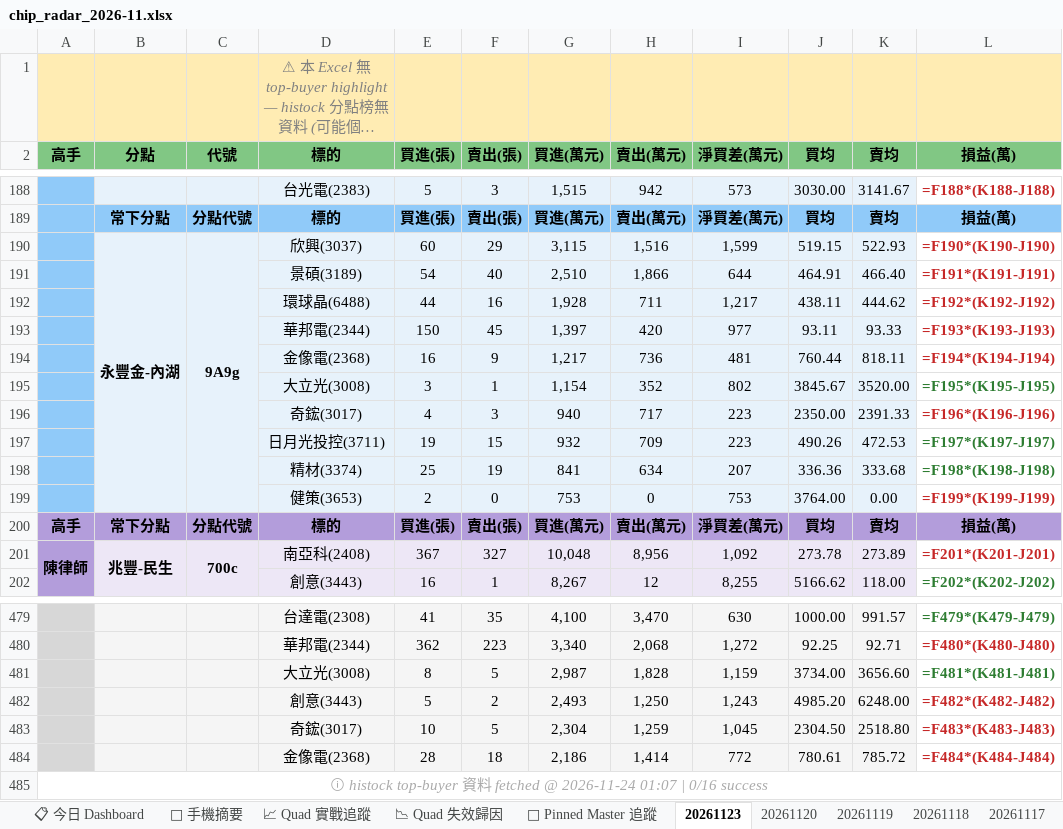
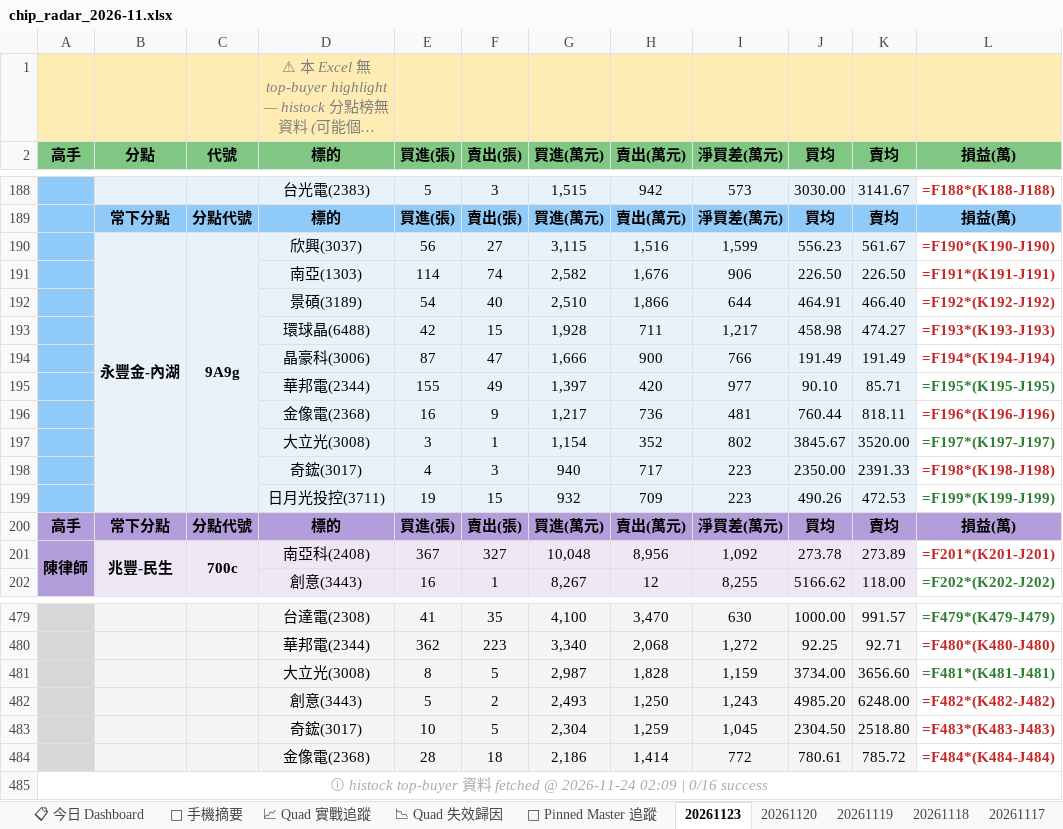
Before and after one commit to EdwardYY1224/CHIP_RADAR_TW, an Excel workbook: data/reports/chip_radar_2026-11.xlsx, sheet 20261123, drawn as a sheet; only a part is shown, gaps mark what is left out; long unchanged cells end in …; values as stored, in another font and other column widths than the file's, no borders; formulas without a stored value are shown as written; removed rows and columns are numbered as before the commit, all else as after; the diff names each change by its address in the sheet, - before the commit and + after, or states it on an @@ line.

```diff
--- a/data/reports/chip_radar_2026-11.xlsx (sheet 20261123)
+++ b/data/reports/chip_radar_2026-11.xlsx (sheet 20261123)
-E190 (買進(張)): 60
+E190 (買進(張)): 56
-F190 (賣出(張)): 29
+F190 (賣出(張)): 27
-J190 (買均): 519.15
+J190 (買均): 556.23
-K190 (賣均): 522.93
+K190 (賣均): 561.67
+row 191:  |  |  | 南亞(1303) | 114 | 74 | 2,582 | 1,676 | 906 | 226.50 | 226.50 | =F191*(K191-J191)
-L192 (損益(萬)): =F191*(K191-J191)
+L192 (損益(萬)): =F192*(K192-J192)
-row 192:  |  |  | 環球晶(6488) | 44 | 16 | 1,928 | 711 | 1,217 | 438.11 | 444.62 | =F192*(K192-J192)
-row 193:  |  |  | 華邦電(2344) | 150 | 45 | 1,397 | 420 | 977 | 93.11 | 93.33 | =F193*(K193-J193)
+row 193:  |  |  | 環球晶(6488) | 42 | 15 | 1,928 | 711 | 1,217 | 458.98 | 474.27 | =F193*(K193-J193)
+row 194:  |  |  | 晶豪科(3006) | 87 | 47 | 1,666 | 900 | 766 | 191.49 | 191.49 | =F194*(K194-J194)
+row 195:  |  |  | 華邦電(2344) | 155 | 49 | 1,397 | 420 | 977 | 90.10 | 85.71 | =F195*(K195-J195)
-L196 (損益(萬)): =F194*(K194-J194)
+L196 (損益(萬)): =F196*(K196-J196)
-L197 (損益(萬)): =F195*(K195-J195)
+L197 (損益(萬)): =F197*(K197-J197)
-L198 (損益(萬)): =F196*(K196-J196)
+L198 (損益(萬)): =F198*(K198-J198)
-L199 (損益(萬)): =F197*(K197-J197)
+L199 (損益(萬)): =F199*(K199-J199)
-row 198:  |  |  | 精材(3374) | 25 | 19 | 841 | 634 | 207 | 336.36 | 333.68 | =F198*(K198-J198)
-row 199:  |  |  | 健策(3653) | 2 | 0 | 753 | 0 | 753 | 3764.00 | 0.00 | =F199*(K199-J199)
-A485 (高手): …@ 2026-11-24 01:07 | 0/16…
+A485 (高手): …@ 2026-11-24 02:09 | 0/16…
```
Also changed, not shown: sheet 📋 今日 Dashboard, data/reports/latest.xlsx, 19 other files.
